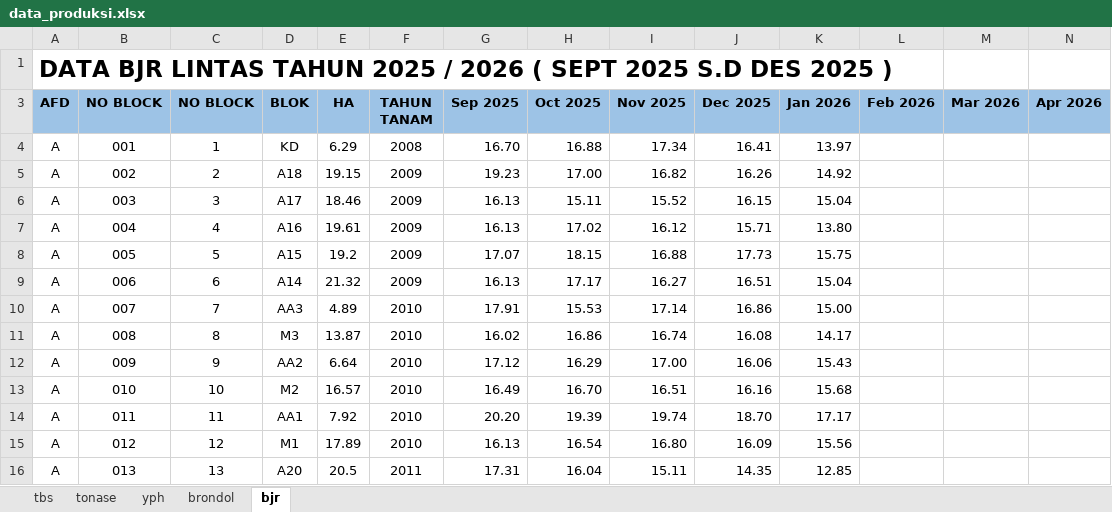
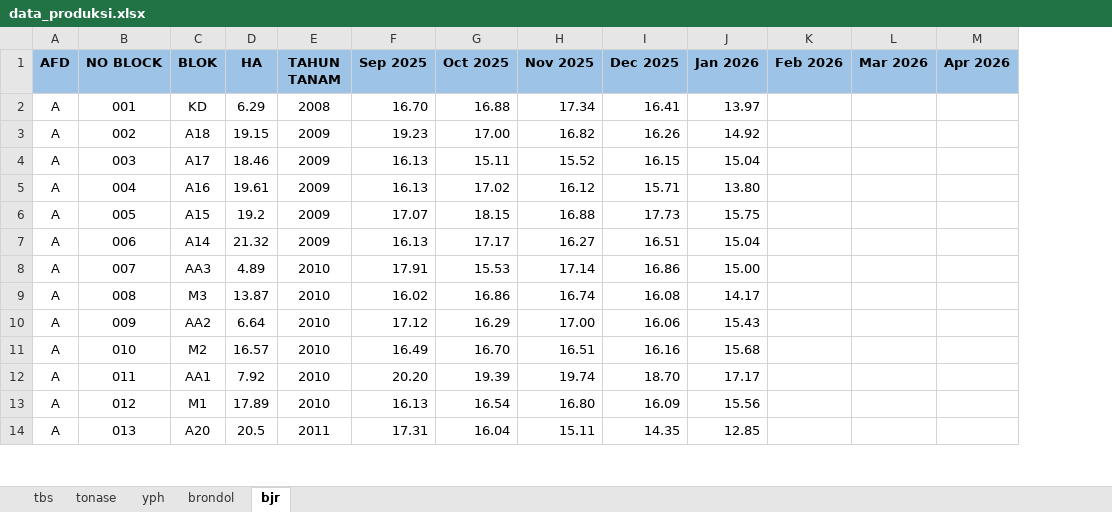
Before and after one commit to filekerja121291-listio/dashboard-sawit, an Excel workbook: data_produksi.xlsx, sheet bjr, drawn as a sheet; only a part is shown; values as stored, in another font and other column widths than the file's, no borders; removed rows and columns are numbered as before the commit, all else as after; rows hold the shown columns only; the diff names each change by its address in the sheet, - before the commit and + after, or states it on an @@ line.

```diff
--- a/data_produksi.xlsx (sheet bjr)
+++ b/data_produksi.xlsx (sheet bjr)
-column C (NO BLOCK), rows 4-16: 1 | 2 | 3 | 4 | 5 | 6 | 7 | 8 | 9 | 10 | 11 | 12 | 13
-row 1: DATA BJR LINTAS TAHUN 2025 / 2026 ( SEPT 2025 S.D DES 2025 )
```
Also changed, not shown: sheet tbs, sheet tonase, sheet brondol, sheet yph, formulas that keep their value, hidden cells, master_data_produksi.xlsx, 2 other files.
